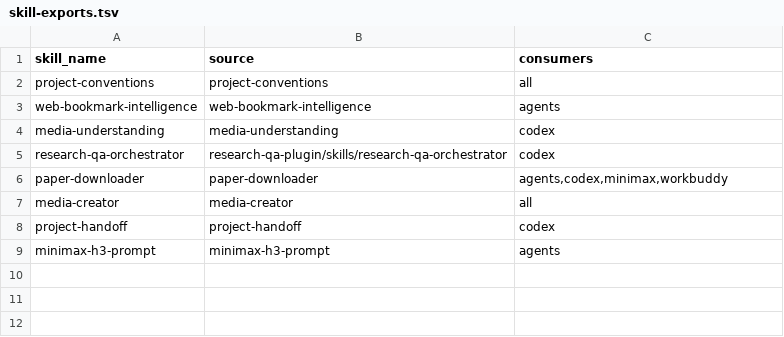
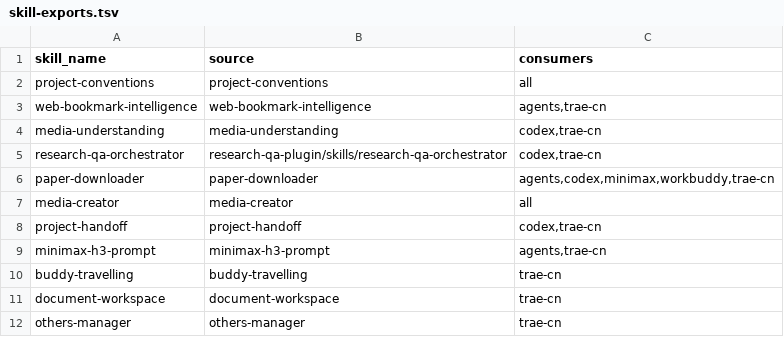
Before and after one commit to obisoldbee/skills, a TSV file: config/skill-exports.tsv, drawn as a sheet.

Commit message:
Fix scoped Windows skill installation and complete Trae exports

```diff
--- a/config/skill-exports.tsv
+++ b/config/skill-exports.tsv
@@ -2,8 +2,11 @@ skill_name	source	consumers
 project-conventions	project-conventions	all
-web-bookmark-intelligence	web-bookmark-intelligence	agents
-media-understanding	media-understanding	codex
-research-qa-orchestrator	research-qa-plugin/skills/research-qa-orchestrator	codex
-paper-downloader	paper-downloader	agents,codex,minimax,workbuddy
+web-bookmark-intelligence	web-bookmark-intelligence	agents,trae-cn
+media-understanding	media-understanding	codex,trae-cn
+research-qa-orchestrator	research-qa-plugin/skills/research-qa-orchestrator	codex,trae-cn
+paper-downloader	paper-downloader	agents,codex,minimax,workbuddy,trae-cn
 media-creator	media-creator	all
-project-handoff	project-handoff	codex
-minimax-h3-prompt	minimax-h3-prompt	agents
+project-handoff	project-handoff	codex,trae-cn
+minimax-h3-prompt	minimax-h3-prompt	agents,trae-cn
+buddy-travelling	buddy-travelling	trae-cn
+document-workspace	document-workspace	trae-cn
+others-manager	others-manager	trae-cn
```
Also changed, not shown: 14 other files.
